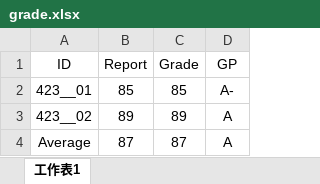
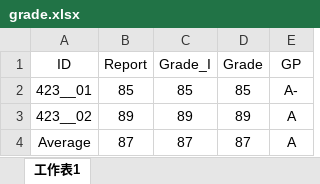
Before and after one commit to politics-tchsiao/pi, an Excel workbook: grade/grade.xlsx, sheet 工作表1, drawn as a sheet; values as stored, in another font and other column widths than the file's, no borders; the diff names each change by its address in the sheet, - before the commit and + after, or states it on an @@ line.

```diff
--- a/grade/grade.xlsx (sheet 工作表1)
+++ b/grade/grade.xlsx (sheet 工作表1)
+column C (Grade_I), rows 2-4: 85 | 89 | 87
```
Also changed, not shown: formulas that keep their value, 2 other files.
